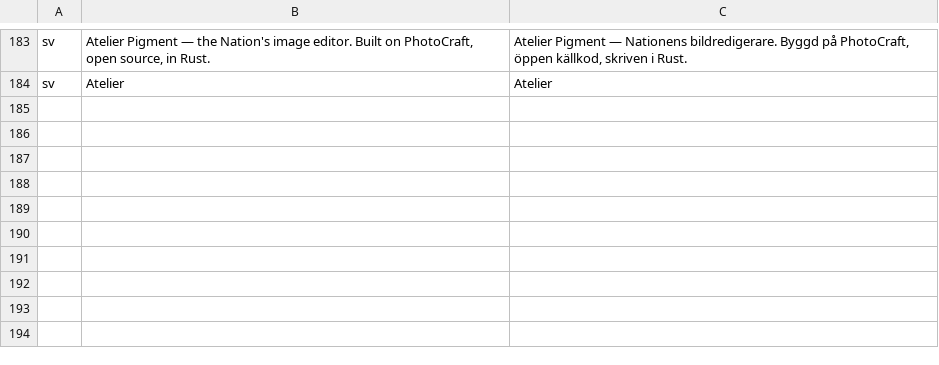
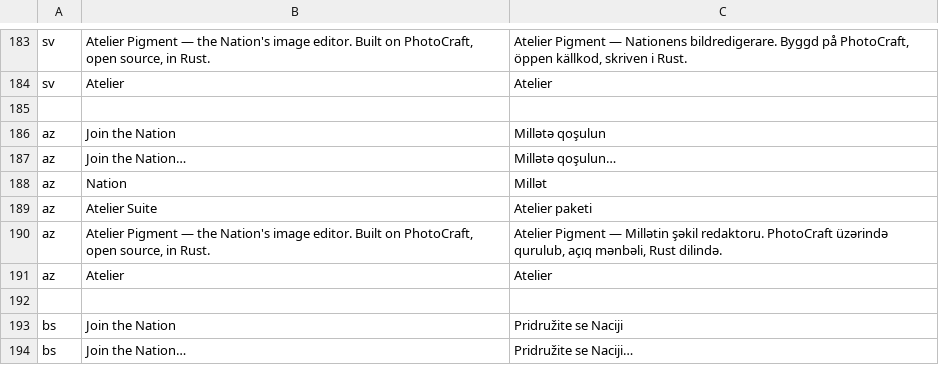
Before and after one commit to Aetherion-Nation-Builders/atelier-pigment, a TSV file: crates/ui-egui/src/i18n/brand.tsv, drawn as a sheet; only a part is shown, gaps mark what is left out; the diff covers the shown part only; the diff names each change by its address in the sheet, - before the commit and + after, or states it on an @@ line.

```diff
--- a/crates/ui-egui/src/i18n/brand.tsv
+++ b/crates/ui-egui/src/i18n/brand.tsv
+row 185: (empty)
+row 186: az | Join the Nation | Millətə qoşulun
+row 187: az | Join the Nation… | Millətə qoşulun…
+row 188: az | Nation | Millət
+row 189: az | Atelier Suite | Atelier paketi
+row 190: az | Atelier Pigment — the Nation's image editor. Built on PhotoCraft, open source, in Rust. | Atelier Pigment — Millətin şəkil redaktoru. PhotoCraft üzərində qurulub, açıq mənbəli, Rust dilində.
+row 191: az | Atelier | Atelier
+row 192: (empty)
+row 193: bs | Join the Nation | Pridružite se Naciji
+row 194: bs | Join the Nation… | Pridružite se Naciji…
```
Also changed, not shown: 46 added rows elsewhere in this file, 7 other files.
